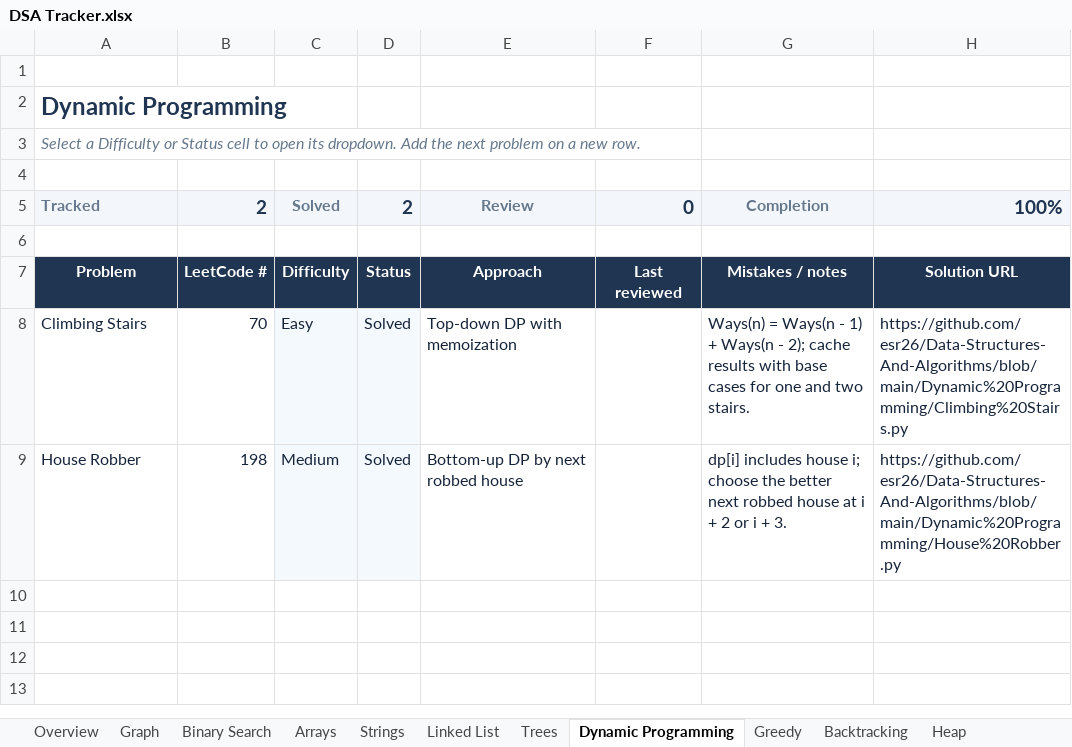
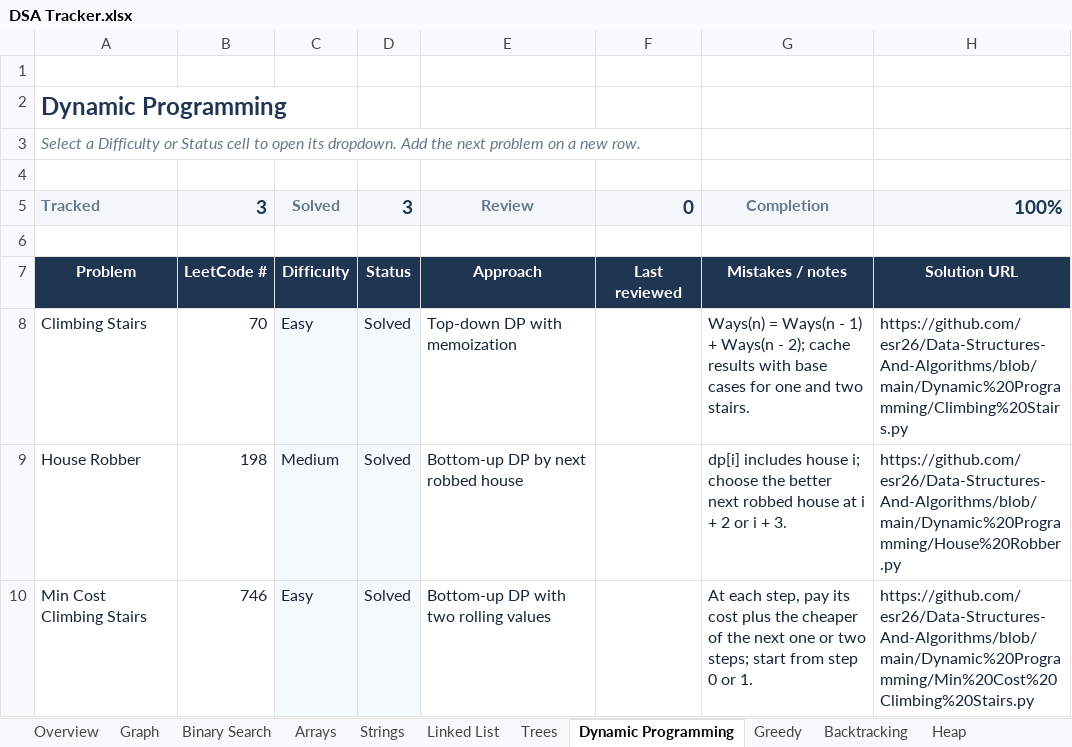
Before and after one commit to esr26/Data-Structures-And-Algorithms, an Excel workbook: DSA Tracker.xlsx, sheet Dynamic Programming, drawn as a sheet; values as stored, in another font and other column widths than the file's, no borders; conditional formats and table styles not drawn; the diff names each change by its address in the sheet, - before the commit and + after, or states it on an @@ line.

Commit message:
Add Min Cost Climbing Stairs solution and tracker entry

```diff
--- a/DSA Tracker.xlsx (sheet Dynamic Programming)
+++ b/DSA Tracker.xlsx (sheet Dynamic Programming)
-B5: 2
+B5: 3
-D5: 2
+D5: 3
+row 10: Min Cost Climbing Stairs | 746 | Easy | Solved | Bottom-up DP with two rolling values |  | At each step, pay its cost plus the cheaper of the next one or two steps; start from step 0 or 1. | https://github.com/esr26/Data-Structures-And-Algorithms/blob/main/Dynamic%20Programming/Min%20Cost%20Climbing%20Stairs.py
```
Also changed, not shown: sheet Overview, 1 other file.
